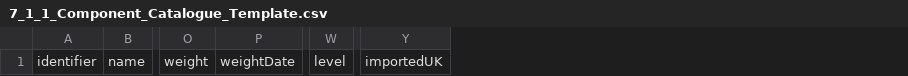
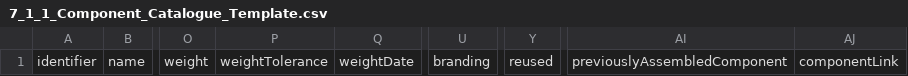
Before and after one commit to OpenDataManchester/Open3P, a CSV file: docs/7_Supporting_Files/7_1_1_Component_Catalogue_Template.csv, drawn as a sheet; only a part is shown, gaps mark what is left out; removed rows and columns are numbered as before the commit, all else as after; the diff names each change by its address in the sheet, - before the commit and + after, or states it on an @@ line.

```diff
--- a/docs/7_Supporting_Files/7_1_1_Component_Catalogue_Template.csv
+++ b/docs/7_Supporting_Files/7_1_1_Component_Catalogue_Template.csv
+column P, row 1: weightTolerance
+column U, row 1: branding
-column W, row 1: level
+column Y, row 1: reused
-column Y, row 1: importedUK
+column AI, row 1: previouslyAssembledComponent
+column AJ, row 1: componentLink
```
Also changed, not shown: docs/7_Supporting_Files/7_1_3_Complete_Packaging_Template.csv, 3 other files.
